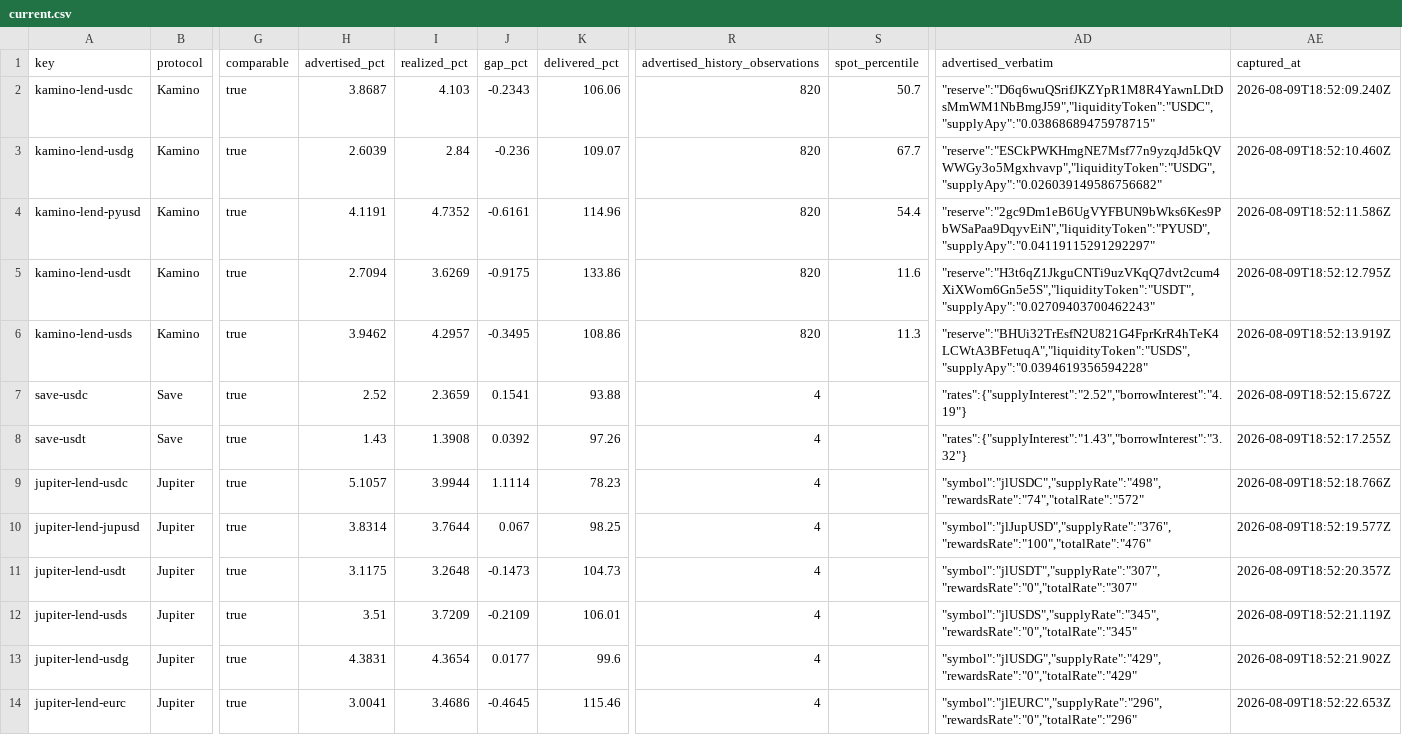
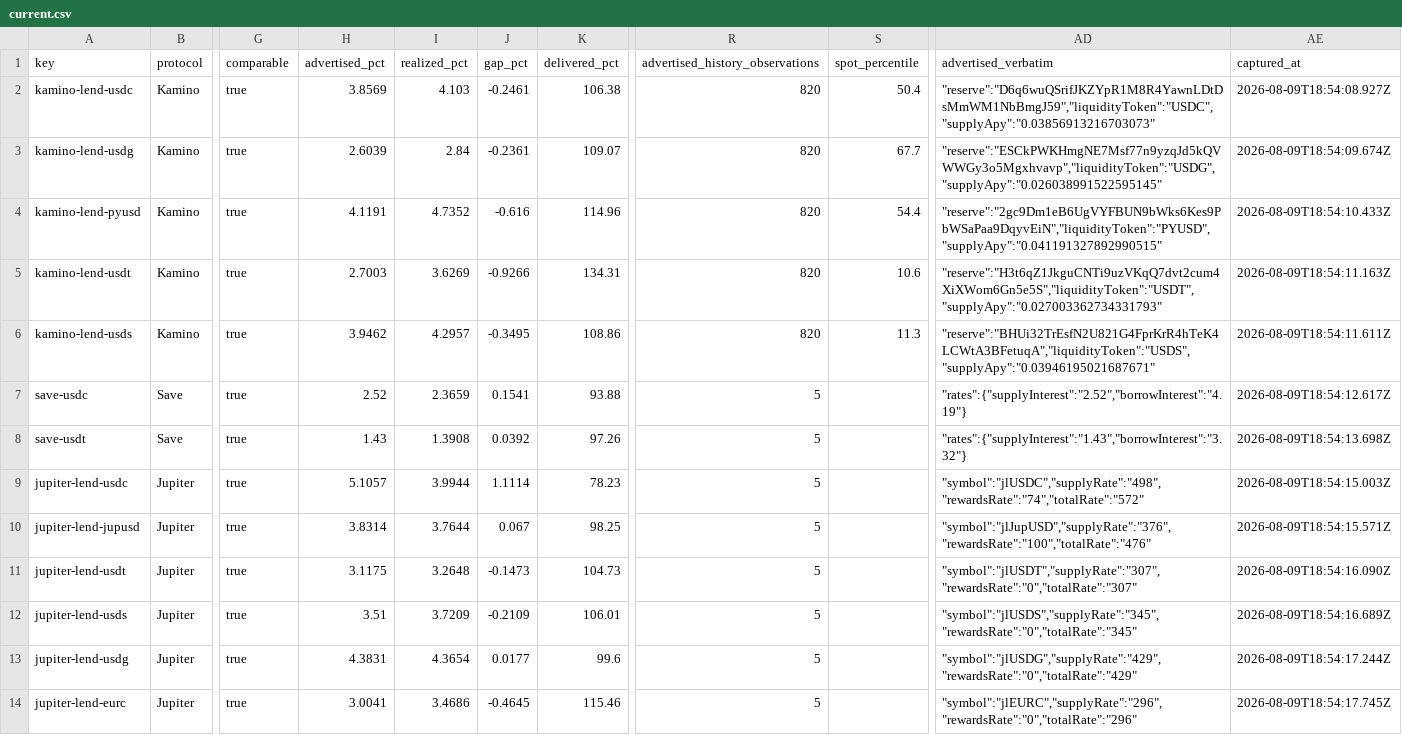
Before and after one commit to kerne-protocol/solhonesty, a CSV file: out/current.csv, drawn as a sheet; only a part is shown, gaps mark what is left out; the diff names each change by its address in the sheet, - before the commit and + after, or states it on an @@ line.

```diff
--- a/out/current.csv
+++ b/out/current.csv
-H2 (advertised_pct): 3.8687
+H2 (advertised_pct): 3.8569
-J2 (gap_pct): -0.2343
+J2 (gap_pct): -0.2461
-K2 (delivered_pct): 106.06
+K2 (delivered_pct): 106.38
-S2 (spot_percentile): 50.7
+S2 (spot_percentile): 50.4
-AD2 (advertised_verbatim): "reserve":"D6q6wuQSrifJKZYpR1M8R4YawnLDtDsMmWM1NbBmgJ59","liquidityToken":"USDC","supplyApy":"0.03868689475978715"
+AD2 (advertised_verbatim): "reserve":"D6q6wuQSrifJKZYpR1M8R4YawnLDtDsMmWM1NbBmgJ59","liquidityToken":"USDC","supplyApy":"0.03856913216703073"
-AE2 (captured_at): 2026-08-09T18:52:09.240Z
+AE2 (captured_at): 2026-08-09T18:54:08.927Z
-J3 (gap_pct): -0.236
+J3 (gap_pct): -0.2361
-AD3 (advertised_verbatim): "reserve":"ESCkPWKHmgNE7Msf77n9yzqJd5kQVWWGy3o5Mgxhvavp","liquidityToken":"USDG","supplyApy":"0.026039149586756682"
+AD3 (advertised_verbatim): "reserve":"ESCkPWKHmgNE7Msf77n9yzqJd5kQVWWGy3o5Mgxhvavp","liquidityToken":"USDG","supplyApy":"0.026038991522595145"
-AE3 (captured_at): 2026-08-09T18:52:10.460Z
+AE3 (captured_at): 2026-08-09T18:54:09.674Z
-J4 (gap_pct): -0.6161
+J4 (gap_pct): -0.616
-AD4 (advertised_verbatim): "reserve":"2gc9Dm1eB6UgVYFBUN9bWks6Kes9PbWSaPaa9DqyvEiN","liquidityToken":"PYUSD","supplyApy":"0.04119115291292297"
+AD4 (advertised_verbatim): "reserve":"2gc9Dm1eB6UgVYFBUN9bWks6Kes9PbWSaPaa9DqyvEiN","liquidityToken":"PYUSD","supplyApy":"0.041191327892990515"
-AE4 (captured_at): 2026-08-09T18:52:11.586Z
+AE4 (captured_at): 2026-08-09T18:54:10.433Z
-H5 (advertised_pct): 2.7094
+H5 (advertised_pct): 2.7003
-J5 (gap_pct): -0.9175
+J5 (gap_pct): -0.9266
-K5 (delivered_pct): 133.86
+K5 (delivered_pct): 134.31
-S5 (spot_percentile): 11.6
+S5 (spot_percentile): 10.6
-AD5 (advertised_verbatim): "reserve":"H3t6qZ1JkguCNTi9uzVKqQ7dvt2cum4XiXWom6Gn5e5S","liquidityToken":"USDT","supplyApy":"0.02709403700462243"
+AD5 (advertised_verbatim): "reserve":"H3t6qZ1JkguCNTi9uzVKqQ7dvt2cum4XiXWom6Gn5e5S","liquidityToken":"USDT","supplyApy":"0.027003362734331793"
-AE5 (captured_at): 2026-08-09T18:52:12.795Z
+AE5 (captured_at): 2026-08-09T18:54:11.163Z
-AD6 (advertised_verbatim): "reserve":"BHUi32TrEsfN2U821G4FprKrR4hTeK4LCWtA3BFetuqA","liquidityToken":"USDS","supplyApy":"0.0394619356594228"
+AD6 (advertised_verbatim): "reserve":"BHUi32TrEsfN2U821G4FprKrR4hTeK4LCWtA3BFetuqA","liquidityToken":"USDS","supplyApy":"0.03946195021687671"
-AE6 (captured_at): 2026-08-09T18:52:13.919Z
+AE6 (captured_at): 2026-08-09T18:54:11.611Z
-R7:R14 (advertised_history_observations): 4
+R7:R14 (advertised_history_observations): 5
-AE7 (captured_at): 2026-08-09T18:52:15.672Z
+AE7 (captured_at): 2026-08-09T18:54:12.617Z
-AE8 (captured_at): 2026-08-09T18:52:17.255Z
+AE8 (captured_at): 2026-08-09T18:54:13.698Z
-AE9 (captured_at): 2026-08-09T18:52:18.766Z
+AE9 (captured_at): 2026-08-09T18:54:15.003Z
-AE10 (captured_at): 2026-08-09T18:52:19.577Z
+AE10 (captured_at): 2026-08-09T18:54:15.571Z
-AE11 (captured_at): 2026-08-09T18:52:20.357Z
+AE11 (captured_at): 2026-08-09T18:54:16.090Z
-AE12 (captured_at): 2026-08-09T18:52:21.119Z
+AE12 (captured_at): 2026-08-09T18:54:16.689Z
-AE13 (captured_at): 2026-08-09T18:52:21.902Z
+AE13 (captured_at): 2026-08-09T18:54:17.244Z
-AE14 (captured_at): 2026-08-09T18:52:22.653Z
+AE14 (captured_at): 2026-08-09T18:54:17.745Z
```
Also changed, not shown: 3 other files.
